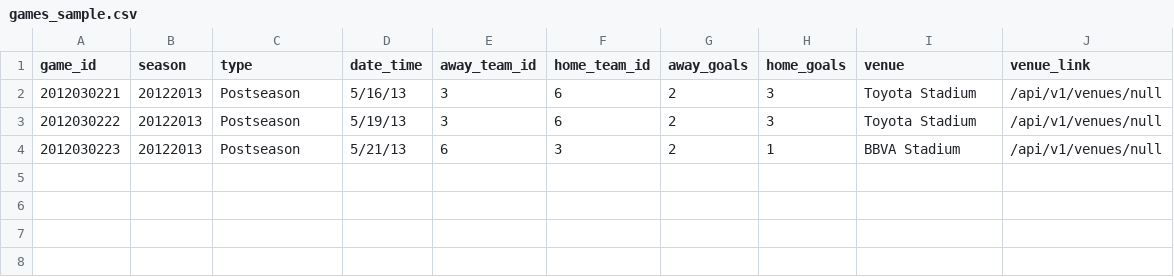
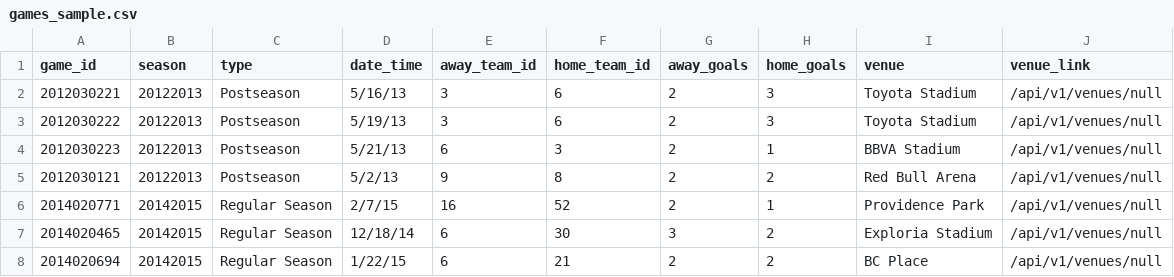
Before and after one commit to turingschool-examples/futbol, a CSV file: data/games_sample.csv, drawn as a sheet.

Commit message:
Add additional games_samples for data coverage for method tests

```diff
--- a/data/games_sample.csv
+++ b/data/games_sample.csv
@@ -4 +4,5 @@ game_id,season,type,date_time,away_team_id,home_team_id,away_goals,home_goals,ve
 2012030223,20122013,Postseason,5/21/13,6,3,2,1,BBVA Stadium,/api/v1/venues/null
+2012030121,20122013,Postseason,5/2/13,9,8,2,2,Red Bull Arena,/api/v1/venues/null
+2014020771,20142015,Regular Season,2/7/15,16,52,2,1,Providence Park,/api/v1/venues/null
+2014020465,20142015,Regular Season,12/18/14,6,30,3,2,Exploria Stadium,/api/v1/venues/null
+2014020694,20142015,Regular Season,1/22/15,6,21,2,2,BC Place,/api/v1/venues/null
```
